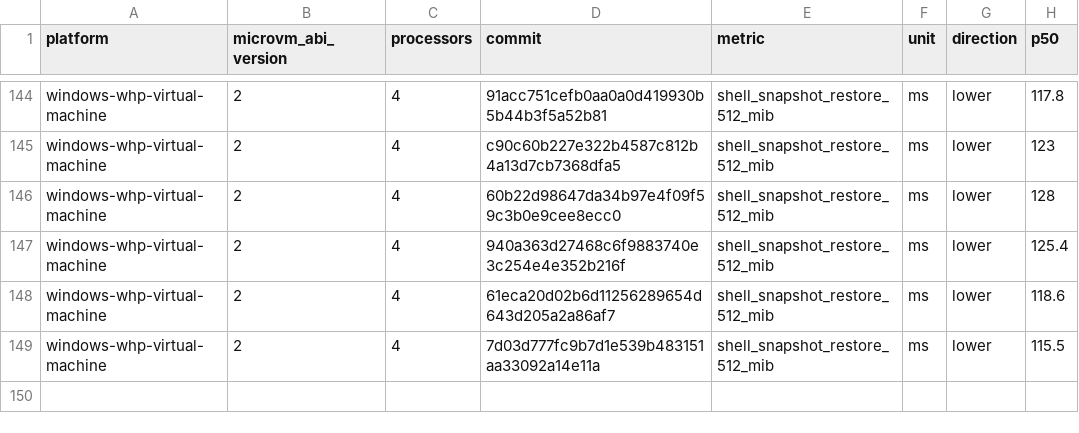
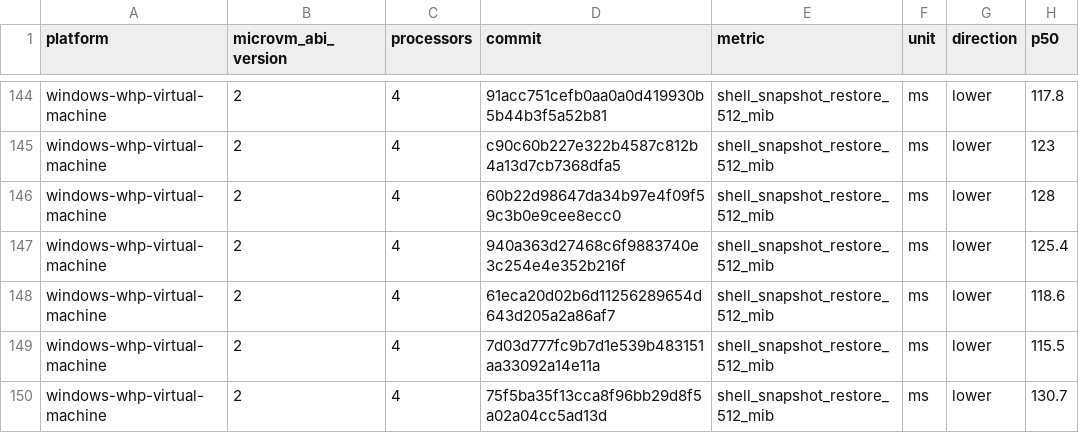
Before and after one commit to agent-next/nvx, a CSV file: data/windows-whp-virtual-machine-microvm-v2-4vcpu.csv, drawn as a sheet; only a part is shown, gaps mark what is left out.

```diff
--- a/data/windows-whp-virtual-machine-microvm-v2-4vcpu.csv
+++ b/data/windows-whp-virtual-machine-microvm-v2-4vcpu.csv
@@ -149 +149,2 @@ windows-whp-virtual-machine,2,4,61eca20d02b6d11256289654d643d205a2a86af7,shell_s
 windows-whp-virtual-machine,2,4,7d03d777fc9b7d1e539b483151aa33092a14e11a,shell_snapshot_restore_512_mib,ms,lower,115.5
+windows-whp-virtual-machine,2,4,75f5ba35f13cca8f96bb29d8f5a02a04cc5ad13d,shell_snapshot_restore_512_mib,ms,lower,130.7
```
Also changed, not shown: data/linux-kvm-virtual-machine-microvm-v2-1vcpu.csv, data/linux-mshv-virtual-machine-microvm-v2-1vcpu.csv, 9 other files.
